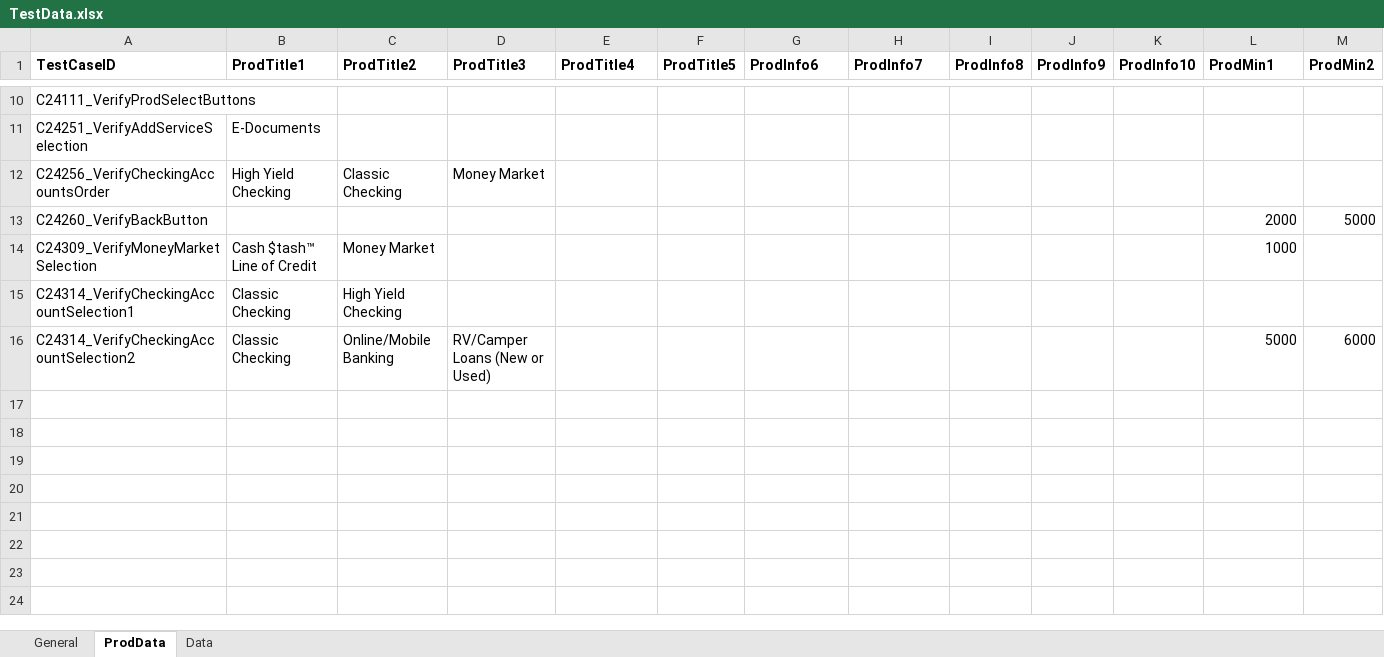
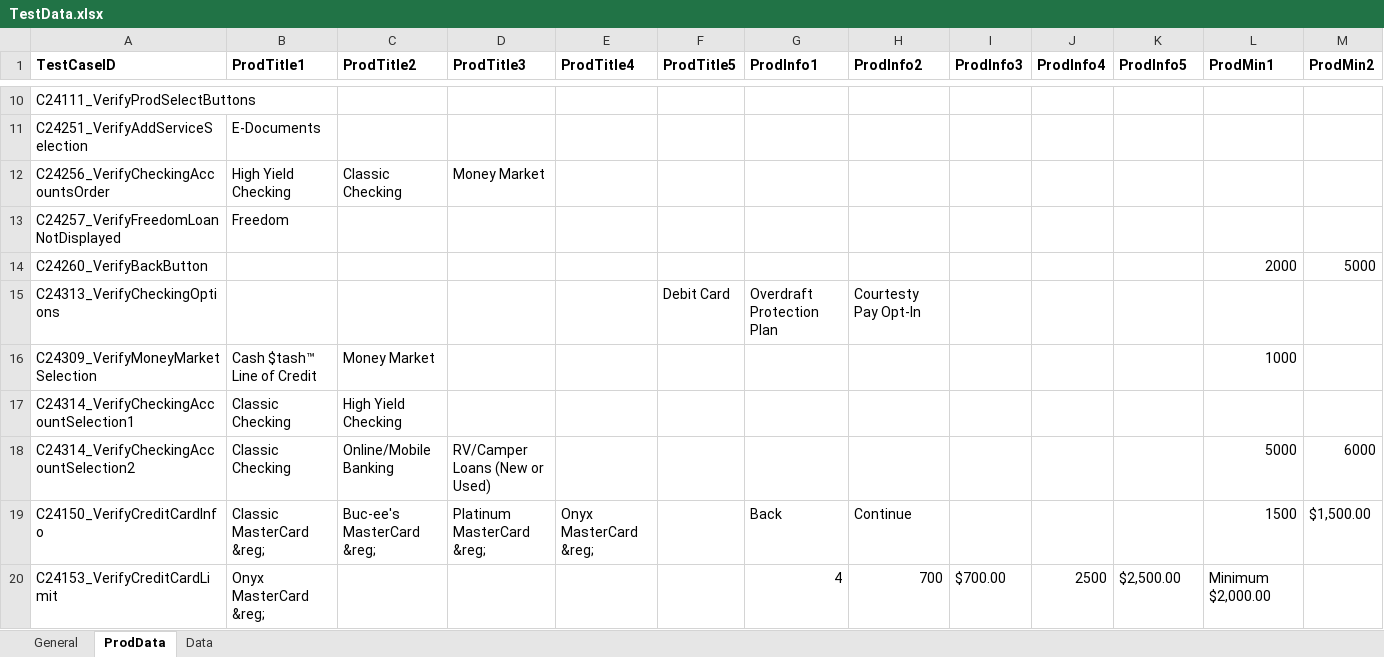
Before and after one commit to mamata-create/TDECUProjects, an Excel workbook: InstantOpen_ExistingMember/src/main/java/com/Resources/TestData.xlsx, sheet ProdData, drawn as a sheet; only a part is shown, gaps mark what is left out; values as stored, in another font and other column widths than the file's, no borders; rows hold the shown columns only; the diff covers the shown part only; the diff names each change by its address in the sheet, - before the commit and + after, or states it on an @@ line.

Commit message:
IO-Existing Member updated/added scripts

```diff
--- a/InstantOpen_ExistingMember/src/main/java/com/Resources/TestData.xlsx (sheet ProdData)
+++ b/InstantOpen_ExistingMember/src/main/java/com/Resources/TestData.xlsx (sheet ProdData)
-G1: ProdInfo6
+G1: ProdInfo1
-H1: ProdInfo7
+H1: ProdInfo2
-I1: ProdInfo8
+I1: ProdInfo3
-J1: ProdInfo9
+J1: ProdInfo4
-K1: ProdInfo10
+K1: ProdInfo5
+row 13: C24257_VerifyFreedomLoanNotDisplayed | Freedom
+row 15: C24313_VerifyCheckingOptions |  |  |  |  | Debit Card | Overdraft Protection Plan | Courtesty Pay Opt-In
+row 19: C24150_VerifyCreditCardInfo | Classic MasterCard &reg; | Buc-ee's MasterCard &reg; | Platinum MasterCard &reg; | Onyx MasterCard &reg; |  | Back | Continue |  |  |  | 1500 | $1,500.00
+row 20: C24153_VerifyCreditCardLimit | Onyx MasterCard &reg; |  |  |  |  | 4 | 700 | $700.00 | 2500 | $2,500.00 | Minimum $2,000.00
```
Also changed, not shown: 7 added rows elsewhere in this sheet, sheet General, 47 other files.
